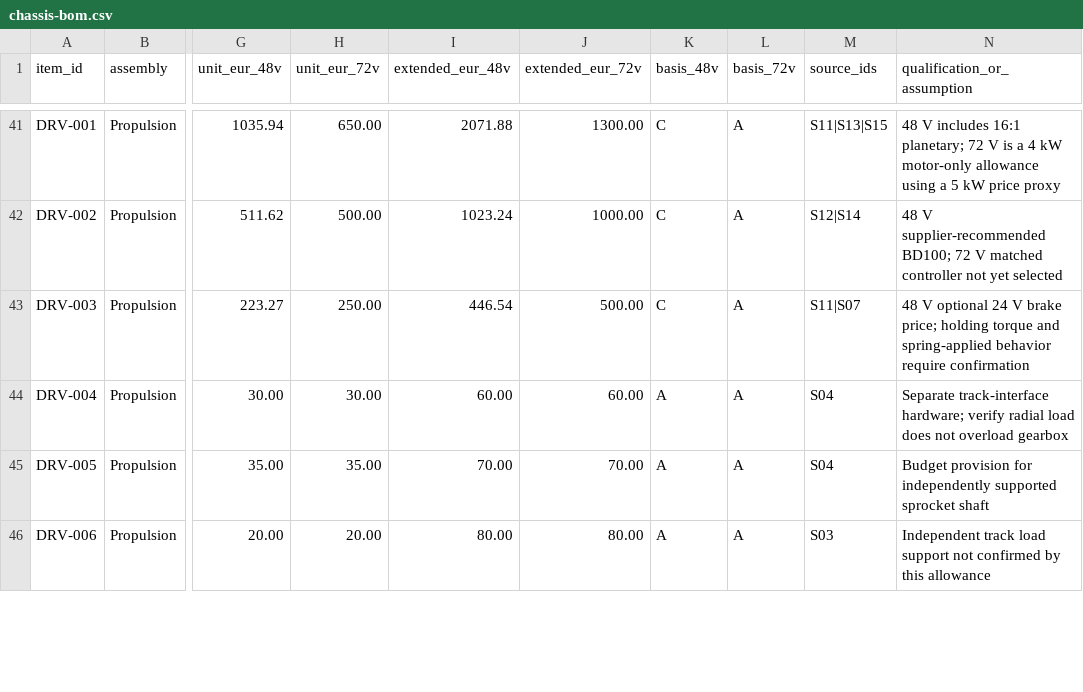
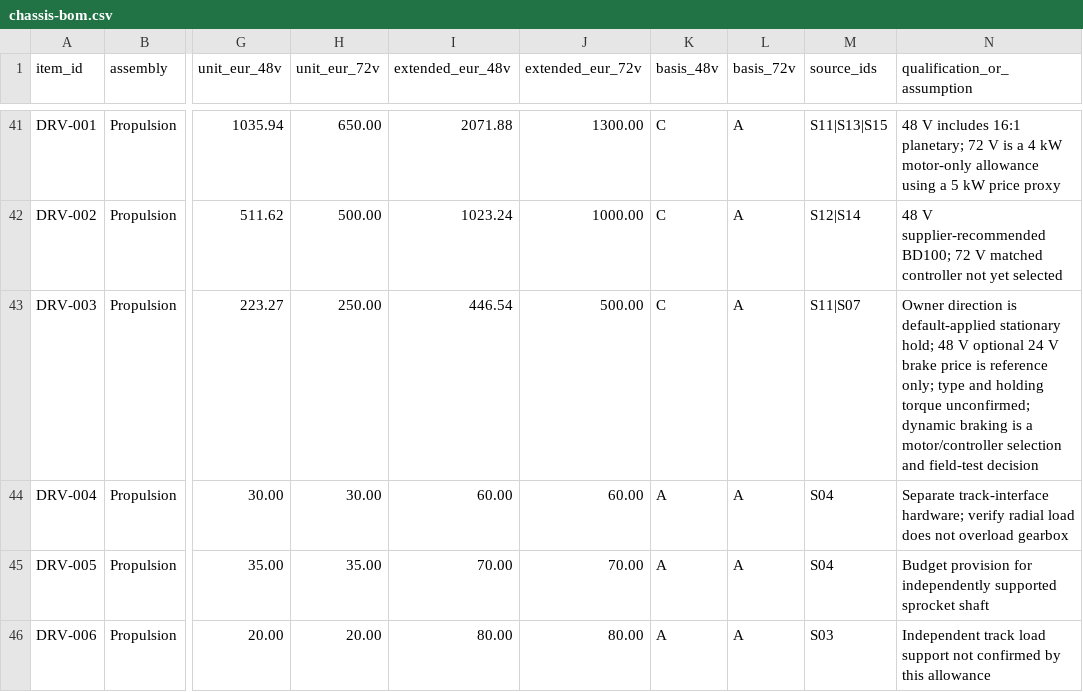
Before and after one commit to danieldfgro2000/mower_bot, a CSV file: docs/engineering/bom/chassis-bom.csv, drawn as a sheet; only a part is shown, gaps mark what is left out; the diff names each change by its address in the sheet, - before the commit and + after, or states it on an @@ line.

Commit message:
Braking ideation - use AT Park approach for stationary break and dynamic break from reverse controlled motor

```diff
--- a/docs/engineering/bom/chassis-bom.csv
+++ b/docs/engineering/bom/chassis-bom.csv
-N43 (qualification_or_assumption): 48 V optional 24 V brake price; holding torque and spring-applied behavior require confirmation
+N43 (qualification_or_assumption): Owner direction is default-applied stationary hold; 48 V optional 24 V brake price is reference only; type and holding torque unconfirmed; dynamic braking is a motor/controller selection and field-test decision
```
Also changed, not shown: 7 other files.
